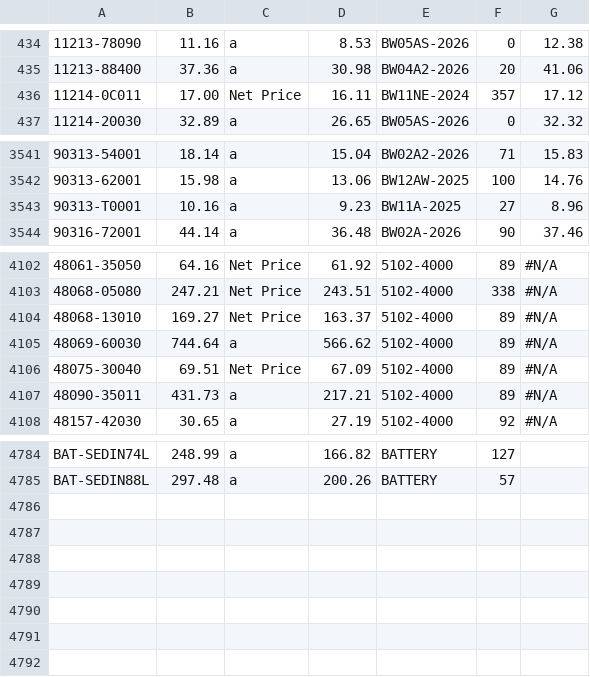
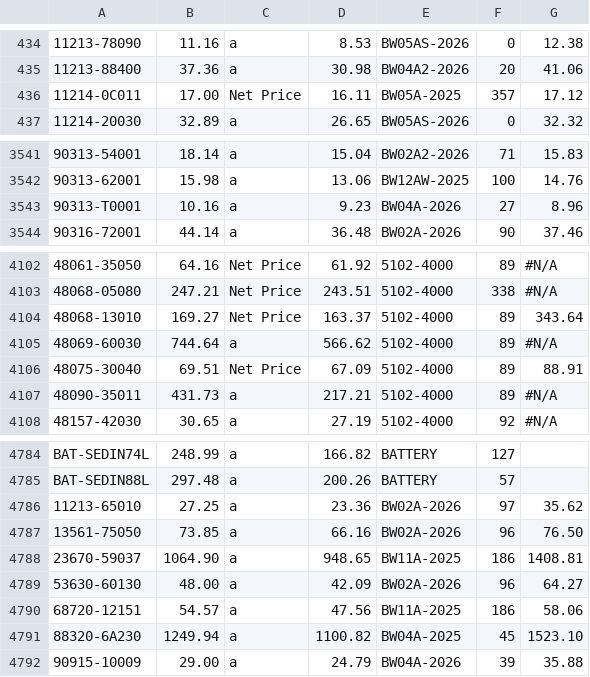
Before and after one commit to sanjay0048/Quotemaster, a CSV file: price.csv, drawn as a sheet; only a part is shown, gaps mark what is left out; the diff names each change by its address in the sheet, - before the commit and + after, or states it on an @@ line.

Commit message:
Add files via upload

```diff
--- a/price.csv
+++ b/price.csv
-E436: BW11NE-2024
+E436: BW05A-2025
-E3543: BW11A-2025
+E3543: BW04A-2026
-G4104: #N/A
+G4104: 343.64
-G4106: #N/A
+G4106: 88.91
+row 4786: 11213-65010 | 27.25 | a | 23.36 | BW02A-2026 | 97 | 35.62
+row 4787: 13561-75050 | 73.85 | a | 66.16 | BW02A-2026 | 96 | 76.50
+row 4788: 23670-59037 | 1064.90 | a | 948.65 | BW11A-2025 | 186 | 1408.81
+row 4789: 53630-60130 | 48.00 | a | 42.09 | BW02A-2026 | 96 | 64.27
+row 4790: 68720-12151 | 54.57 | a | 47.56 | BW11A-2025 | 186 | 58.06
+row 4791: 88320-6A230 | 1249.94 | a | 1100.82 | BW04A-2025 | 45 | 1523.10
+row 4792: 90915-10009 | 29.00 | a | 24.79 | BW04A-2026 | 39 | 35.88
```
